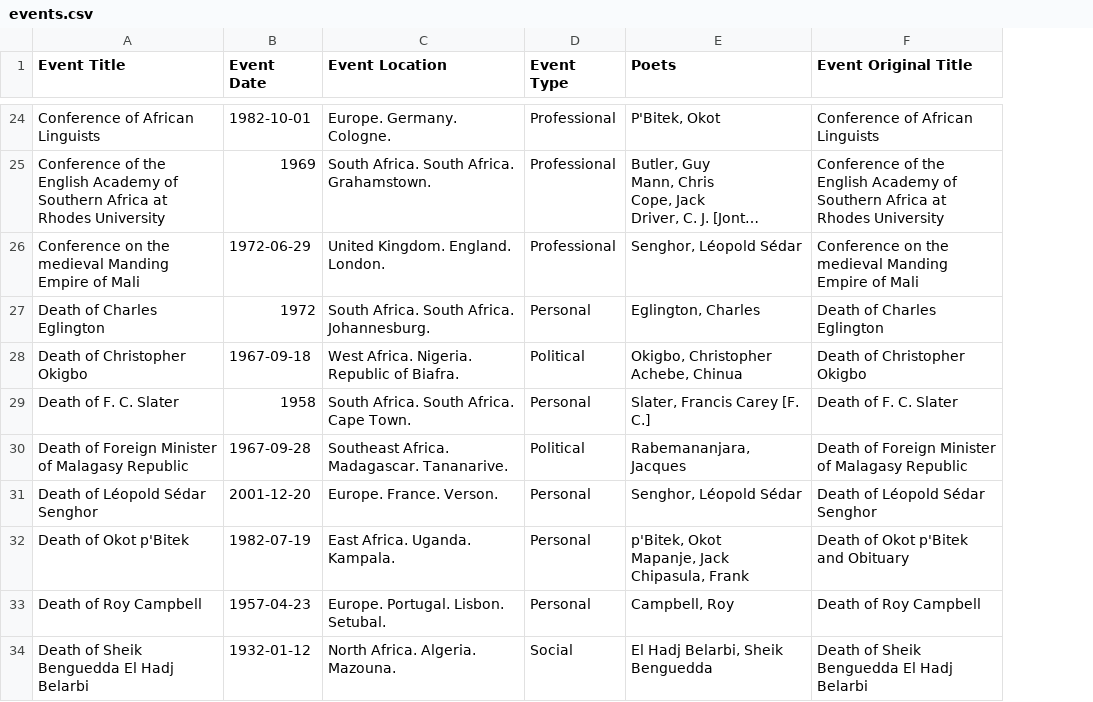
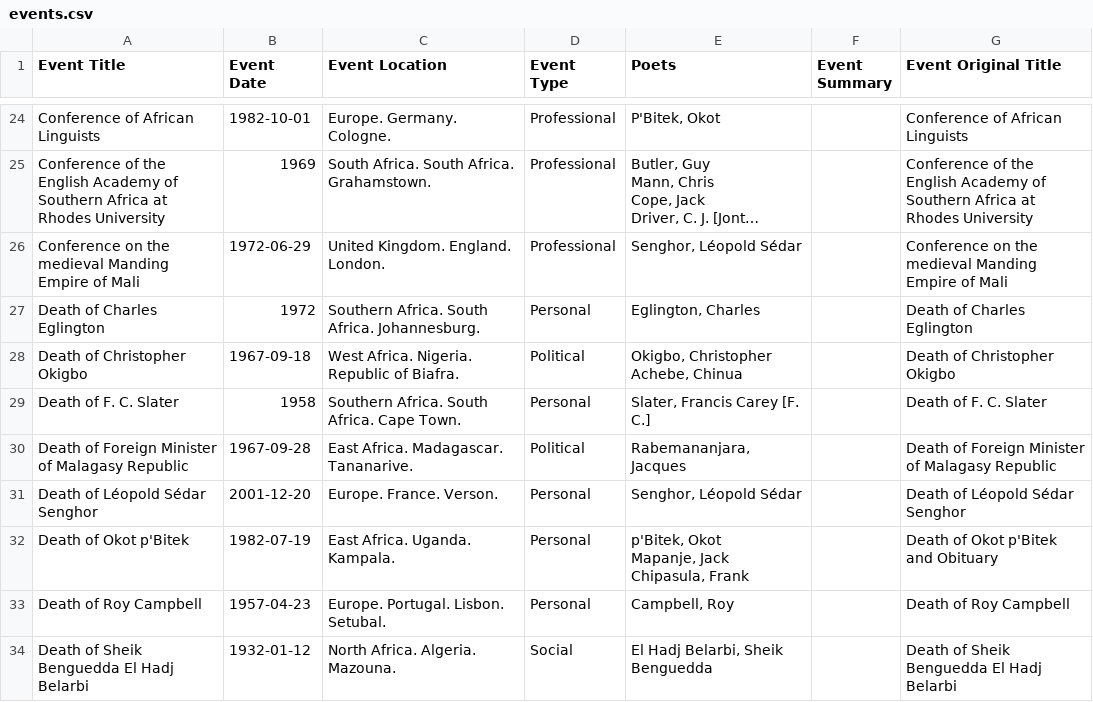
Before and after one commit to CDRH/african_poetics_admin, a CSV file: db/seeds/events.csv, drawn as a sheet; only a part is shown, gaps mark what is left out; long unchanged cells end in …; the diff covers the shown part only; the diff names each change by its address in the sheet, - before the commit and + after, or states it on an @@ line.

Commit message:
updates news and events from spreadsheet

```diff
--- a/db/seeds/events.csv
+++ b/db/seeds/events.csv
+column F (Event Summary), empty
-C27 (Event Location): South Africa. South Africa. Johannesburg.
+C27 (Event Location): Southern Africa. South Africa. Johannesburg.
-C29 (Event Location): South Africa. South Africa. Cape Town.
+C29 (Event Location): Southern Africa. South Africa. Cape Town.
-C30 (Event Location): Southeast Africa. Madagascar. Tananarive.
+C30 (Event Location): East Africa. Madagascar. Tananarive.
```
Also changed, not shown: 21 edited cells elsewhere in this file, db/seeds/news.csv.
